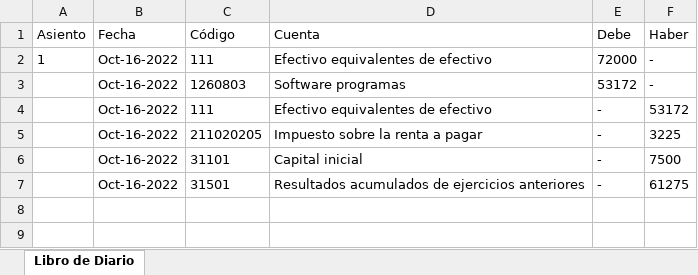
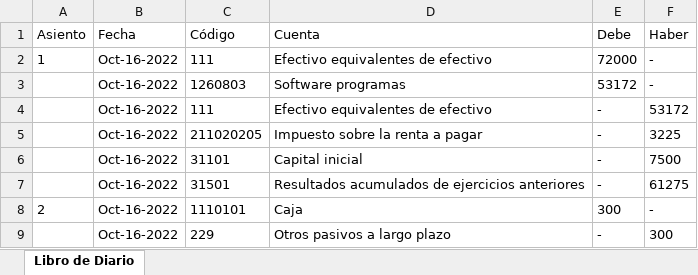
Before and after one commit to jchavesmartinez/software-financiero, an Excel workbook: LibroDiario.xlsx, sheet Libro de Diario, drawn as a sheet; values as stored, in another font and other column widths than the file's, no borders; the diff names each change by its address in the sheet, - before the commit and + after, or states it on an @@ line.

```diff
--- a/LibroDiario.xlsx (sheet Libro de Diario)
+++ b/LibroDiario.xlsx (sheet Libro de Diario)
+row 8: 2 | Oct-16-2022 | 1110101 | Caja | 300 | -
+row 9:  | Oct-16-2022 | 229 | Otros pasivos a largo plazo | - | 300
```
Also changed, not shown: BalanceGeneral.xlsx, Mayor.xlsx, 4 other files.
